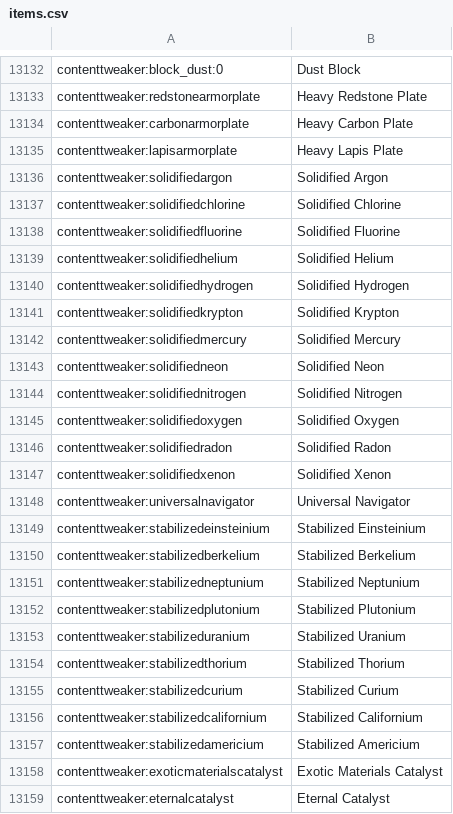
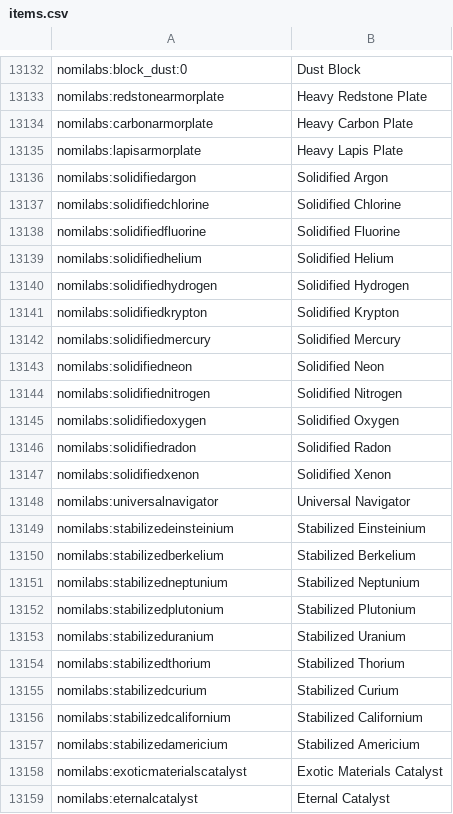
Before and after one commit to Nomi-CEu/Nomi-CEu, a CSV file: overrides/config/AppliedEnergistics2/items.csv, drawn as a sheet; only a part is shown, gaps mark what is left out; the diff covers the shown part only; the diff names each change by its address in the sheet, - before the commit and + after, or states it on an @@ line.

```diff
--- a/overrides/config/AppliedEnergistics2/items.csv
+++ b/overrides/config/AppliedEnergistics2/items.csv
-A13132: contenttweaker:block_dust:0
+A13132: nomilabs:block_dust:0
-A13133: contenttweaker:redstonearmorplate
+A13133: nomilabs:redstonearmorplate
-A13134: contenttweaker:carbonarmorplate
+A13134: nomilabs:carbonarmorplate
-A13135: contenttweaker:lapisarmorplate
+A13135: nomilabs:lapisarmorplate
-A13136: contenttweaker:solidifiedargon
+A13136: nomilabs:solidifiedargon
-A13137: contenttweaker:solidifiedchlorine
+A13137: nomilabs:solidifiedchlorine
-A13138: contenttweaker:solidifiedfluorine
+A13138: nomilabs:solidifiedfluorine
-A13139: contenttweaker:solidifiedhelium
+A13139: nomilabs:solidifiedhelium
-A13140: contenttweaker:solidifiedhydrogen
+A13140: nomilabs:solidifiedhydrogen
-A13141: contenttweaker:solidifiedkrypton
+A13141: nomilabs:solidifiedkrypton
-A13142: contenttweaker:solidifiedmercury
+A13142: nomilabs:solidifiedmercury
-A13143: contenttweaker:solidifiedneon
+A13143: nomilabs:solidifiedneon
-A13144: contenttweaker:solidifiednitrogen
+A13144: nomilabs:solidifiednitrogen
-A13145: contenttweaker:solidifiedoxygen
+A13145: nomilabs:solidifiedoxygen
-A13146: contenttweaker:solidifiedradon
+A13146: nomilabs:solidifiedradon
-A13147: contenttweaker:solidifiedxenon
+A13147: nomilabs:solidifiedxenon
-A13148: contenttweaker:universalnavigator
+A13148: nomilabs:universalnavigator
-A13149: contenttweaker:stabilizedeinsteinium
+A13149: nomilabs:stabilizedeinsteinium
-A13150: contenttweaker:stabilizedberkelium
+A13150: nomilabs:stabilizedberkelium
-A13151: contenttweaker:stabilizedneptunium
+A13151: nomilabs:stabilizedneptunium
-A13152: contenttweaker:stabilizedplutonium
+A13152: nomilabs:stabilizedplutonium
-A13153: contenttweaker:stabilizeduranium
+A13153: nomilabs:stabilizeduranium
-A13154: contenttweaker:stabilizedthorium
+A13154: nomilabs:stabilizedthorium
-A13155: contenttweaker:stabilizedcurium
+A13155: nomilabs:stabilizedcurium
-A13156: contenttweaker:stabilizedcalifornium
+A13156: nomilabs:stabilizedcalifornium
-A13157: contenttweaker:stabilizedamericium
+A13157: nomilabs:stabilizedamericium
-A13158: contenttweaker:exoticmaterialscatalyst
+A13158: nomilabs:exoticmaterialscatalyst
-A13159: contenttweaker:eternalcatalyst
+A13159: nomilabs:eternalcatalyst
```
Also changed, not shown: 72 edited cells elsewhere in this file, 14 other files.
